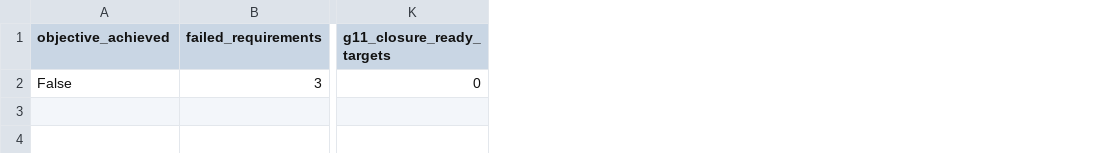
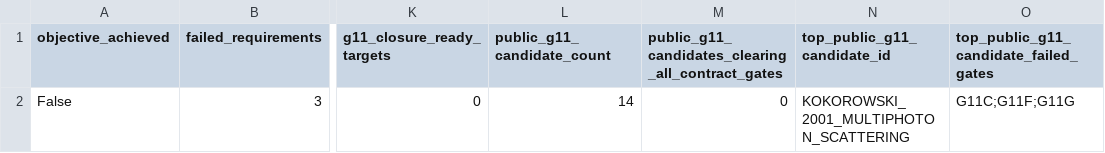
Before and after one commit to workingclassbuddha/cd-quantum-measurement, a CSV file: outputs/current_goal_audit/current_goal_completion_summary.csv, drawn as a sheet; only a part is shown, gaps mark what is left out; the diff names each change by its address in the sheet, - before the commit and + after, or states it on an @@ line.

Commit message:
score public G11 candidates by closure gates

```diff
--- a/outputs/current_goal_audit/current_goal_completion_summary.csv
+++ b/outputs/current_goal_audit/current_goal_completion_summary.csv
+column L (public_g11_candidate_count), row 2: 14
+column M, rows 1-2: public_g11_candidates_clearing_all_contract_gates | 0
+column N (top_public_g11_candidate_id), row 2: KOKOROWSKI_2001_MULTIPHOTON_SCATTERING
+column O, rows 1-2: top_public_g11_candidate_failed_gates | G11C;G11F;G11G
```
Also changed, not shown: outputs/current_goal_audit/current_goal_completion_checklist.csv, outputs/g11_closure_readiness/g11_closure_readiness_summary.csv, 5 other files.
